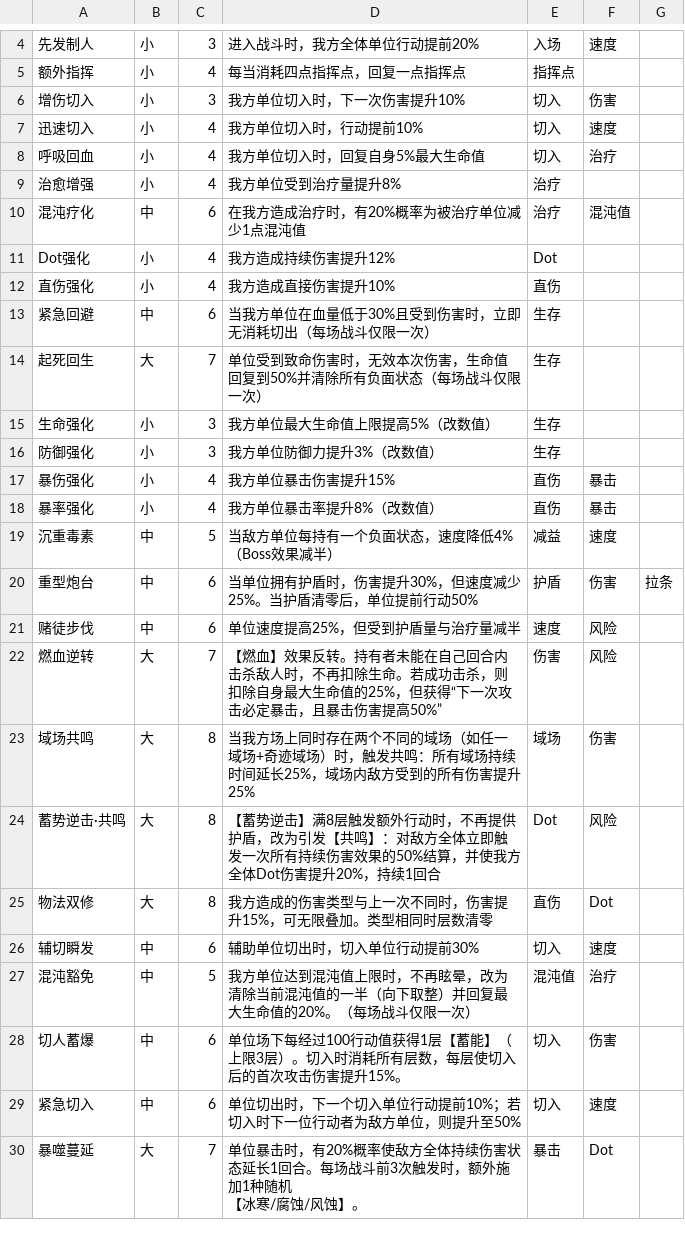
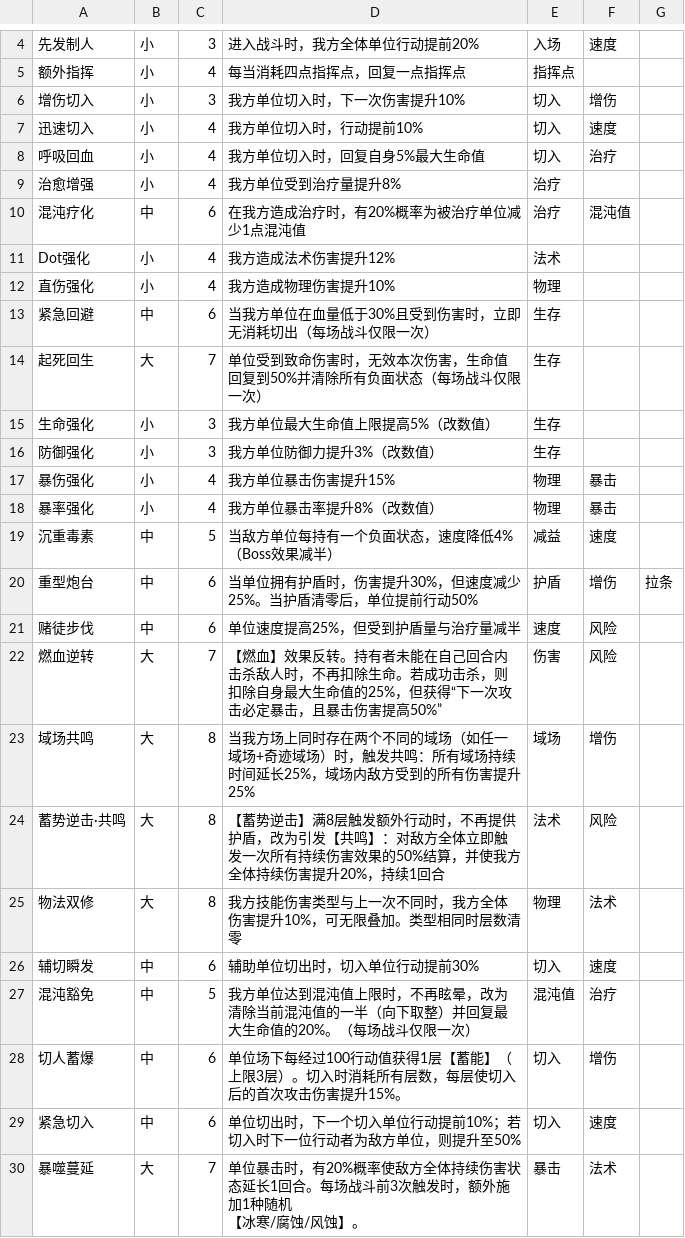
Before and after one commit to RyoBall/TurnChange, a CSV file: Assets/Data/GridModuleData.csv, drawn as a sheet; only a part is shown, gaps mark what is left out.

```diff
--- a/Assets/Data/GridModuleData.csv
+++ b/Assets/Data/GridModuleData.csv
@@ -5,3 +5,3 @@
 额外指挥,小,4,每当消耗四点指挥点，回复一点指挥点,指挥点,,
-增伤切入,小,3,我方单位切入时，下一次伤害提升10%,切入,伤害,
+增伤切入,小,3,我方单位切入时，下一次伤害提升10%,切入,增伤,
 迅速切入,小,4,我方单位切入时，行动提前10%,切入,速度,
@@ -10,4 +10,4 @@
 混沌疗化,中,6,在我方造成治疗时，有20%概率为被治疗单位减少1点混沌值,治疗,混沌值,
-Dot强化,小,4,我方造成持续伤害提升12%,Dot,,
-直伤强化,小,4,我方造成直接伤害提升10%,直伤,,
+Dot强化,小,4,我方造成法术伤害提升12%,法术,,
+直伤强化,小,4,我方造成物理伤害提升10%,物理,,
 紧急回避,中,6,当我方单位在血量低于30%且受到伤害时，立即无消耗切出（每场战斗仅限一次）,生存,,
@@ -16,16 +16,16 @@ Dot强化,小,4,我方造成持续伤害提升12%,Dot,,
 防御强化,小,3,我方单位防御力提升3%（改数值）,生存,,
-暴伤强化,小,4,我方单位暴击伤害提升15%,直伤,暴击,
-暴率强化,小,4,我方单位暴击率提升8%（改数值）,直伤,暴击,
+暴伤强化,小,4,我方单位暴击伤害提升15%,物理,暴击,
+暴率强化,小,4,我方单位暴击率提升8%（改数值）,物理,暴击,
 沉重毒素,中,5,当敌方单位每持有一个负面状态，速度降低4%（Boss效果减半）,减益,速度,
-重型炮台,中,6,当单位拥有护盾时，伤害提升30%，但速度减少25%。当护盾清零后，单位提前行动50%,护盾,伤害,拉条
+重型炮台,中,6,当单位拥有护盾时，伤害提升30%，但速度减少25%。当护盾清零后，单位提前行动50%,护盾,增伤,拉条
 赌徒步伐,中,6,单位速度提高25%，但受到护盾量与治疗量减半,速度,风险,
 燃血逆转,大,7,【燃血】效果反转。持有者未能在自己回合内击杀敌人时，不再扣除生命。若成功击杀，则扣除自身最大生命值的25%，但获得“下一次攻击必定暴击，且暴击伤害提高50%”,伤害,风险,
-域场共鸣,大,8,当我方场上同时存在两个不同的域场（如任一域场+奇迹域场）时，触发共鸣：所有域场持续时间延长25%，域场内敌方受到的所有伤害提升25%,域场,伤害,
-蓄势逆击·共鸣,大,8,【蓄势逆击】满8层触发额外行动时，不再提供护盾，改为引发【共鸣】：对敌方全体立即触发一次所有持续伤害效果的50%结算，并使我方全体Dot伤害提升20%，持续1回合,Dot,风险,
-物法双修,大,8,我方造成的伤害类型与上一次不同时，伤害提升15%，可无限叠加。类型相同时层数清零,直伤,Dot,
+域场共鸣,大,8,当我方场上同时存在两个不同的域场（如任一域场+奇迹域场）时，触发共鸣：所有域场持续时间延长25%，域场内敌方受到的所有伤害提升25%,域场,增伤,
+蓄势逆击·共鸣,大,8,【蓄势逆击】满8层触发额外行动时，不再提供护盾，改为引发【共鸣】：对敌方全体立即触发一次所有持续伤害效果的50%结算，并使我方全体持续伤害提升20%，持续1回合,法术,风险,
+物法双修,大,8,我方技能伤害类型与上一次不同时，我方全体伤害提升10%，可无限叠加。类型相同时层数清零,物理,法术,
 辅切瞬发,中,6,辅助单位切出时，切入单位行动提前30%,切入,速度,
 混沌豁免,中,5,我方单位达到混沌值上限时，不再眩晕，改为清除当前混沌值的一半（向下取整）并回复最大生命值的20%。（每场战斗仅限一次）,混沌值,治疗,
-切人蓄爆,中,6,单位场下每经过100行动值获得1层【蓄能】（上限3层）。切入时消耗所有层数，每层使切入后的首次攻击伤害提升15%。,切入,伤害,
+切人蓄爆,中,6,单位场下每经过100行动值获得1层【蓄能】（上限3层）。切入时消耗所有层数，每层使切入后的首次攻击伤害提升15%。,切入,增伤,
 紧急切入,中,6,单位切出时，下一个切入单位行动提前10%；若切入时下一位行动者为敌方单位，则提升至50%,切入,速度,
-暴噬蔓延,大,7,"单位暴击时，有20%概率使敌方全体持续伤害状态延长1回合。每场战斗前3次触发时，额外施加1种随机
-【冰寒/腐蚀/风蚀】。",暴击,Dot,
+暴噬蔓延,大,7,"单位暴击时，有20%概率使敌方全体持续伤害状态延长1回合。每场战斗前3次触发时，额外施加1种随机
+【冰寒/腐蚀/风蚀】。",暴击,法术,
```
Also changed, not shown: 27 other files.
